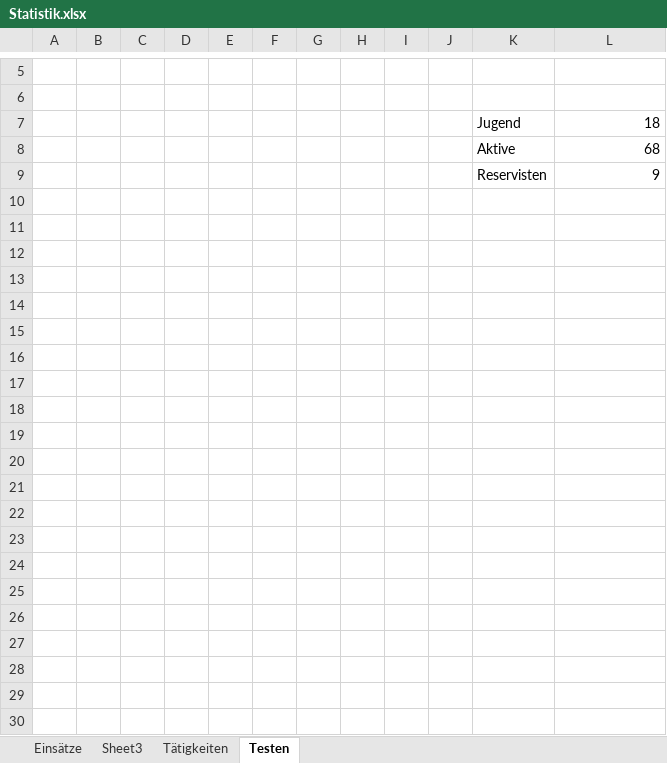
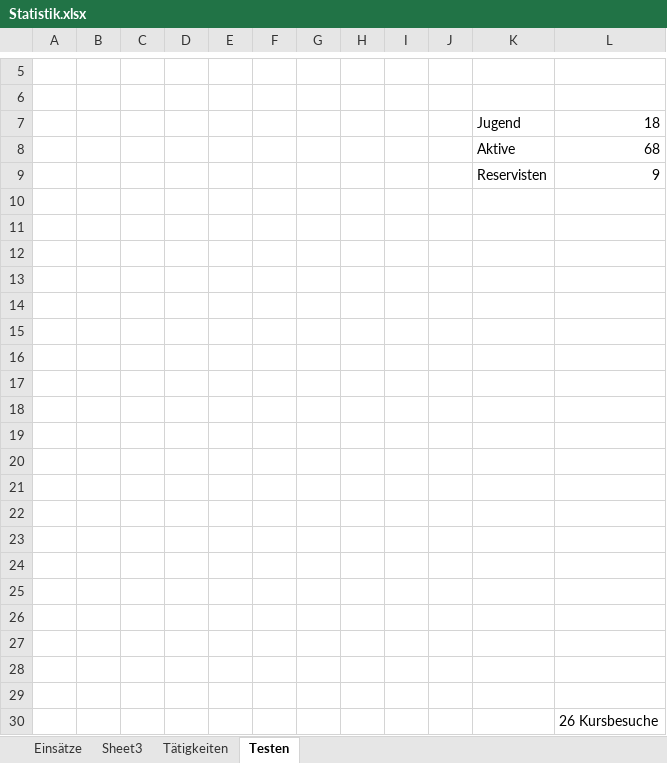
Before and after one commit to KormesserK/Florianibote2021, an Excel workbook: text/Statistik.xlsx, sheet Testen, drawn as a sheet; only a part is shown, gaps mark what is left out; values as stored, in another font and other column widths than the file's, no borders; charts and pictures not drawn; the diff names each change by its address in the sheet, - before the commit and + after, or states it on an @@ line.

```diff
--- a/text/Statistik.xlsx (sheet Testen)
+++ b/text/Statistik.xlsx (sheet Testen)
+row 10: (empty)
+row 11: (empty)
+row 12: (empty)
+row 13: (empty)
+row 14: (empty)
+row 15: (empty)
+row 16: (empty)
+row 17: (empty)
+row 18: (empty)
+row 19: (empty)
+row 20: (empty)
+row 21: (empty)
+row 22: (empty)
+row 23: (empty)
+row 24: (empty)
+row 25: (empty)
+row 26: (empty)
+row 27: (empty)
+row 28: (empty)
+row 29: (empty)
+row 30:  |  |  |  |  |  |  |  |  |  |  | 26 Kursbesuche
```
Also changed, not shown: charts or pictures, 14 other files.
